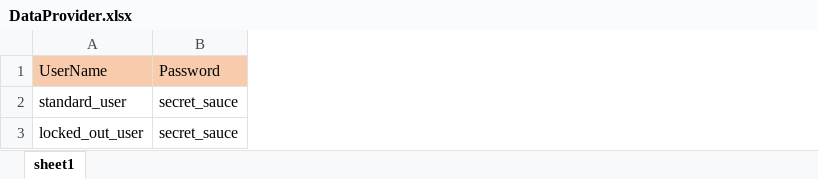
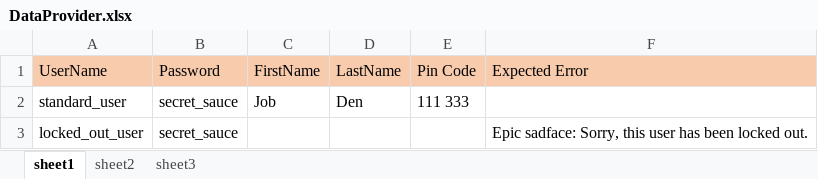
Before and after one commit to SagarSapkal/SeleniumTestNGFramework, an Excel workbook: target/test-classes/DataProvider.xlsx, sheet sheet1, drawn as a sheet; values as stored, in another font and other column widths than the file's, no borders; the diff names each change by its address in the sheet, - before the commit and + after, or states it on an @@ line.

```diff
--- a/target/test-classes/DataProvider.xlsx (sheet sheet1)
+++ b/target/test-classes/DataProvider.xlsx (sheet sheet1)
+sheet tab: sheet2
+sheet tab: sheet3
+column C (FirstName), row 2: Job
+column D (LastName), row 2: Den
+column E (Pin Code), row 2: 111 333
+column F (Expected Error), row 3: Epic sadface: Sorry, this user has been locked out.
```
Also changed, not shown: 33 other files.
